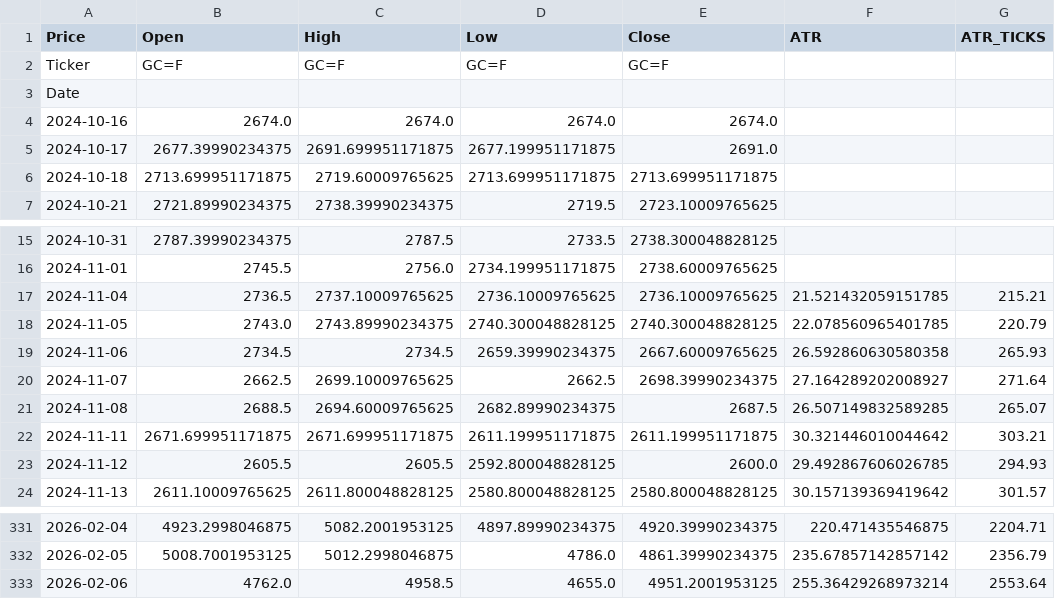
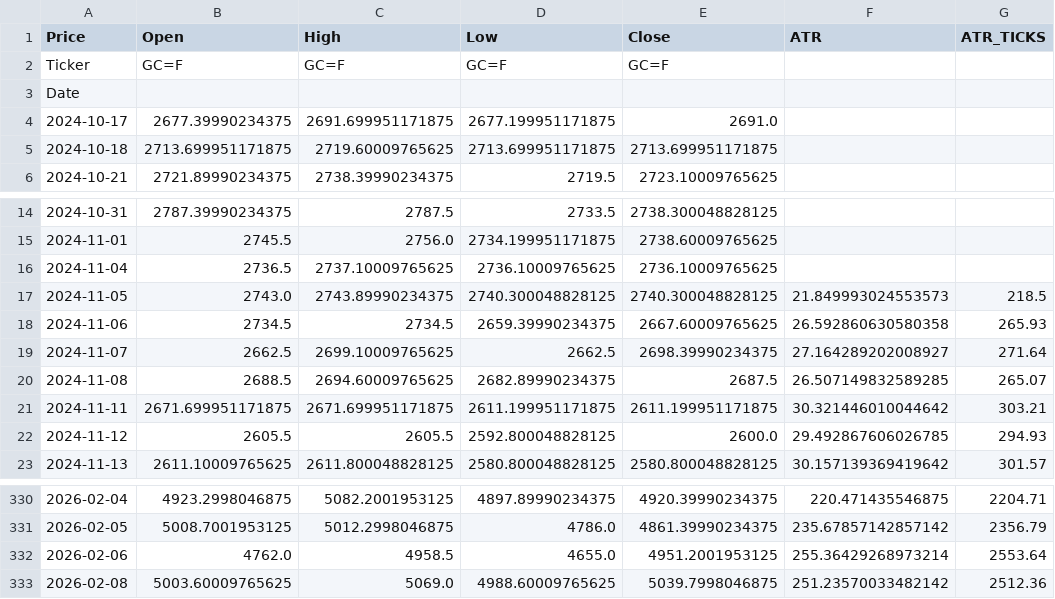
Before and after one commit to tusiklavan13/QuickLot, a CSV file: history/GC.csv, drawn as a sheet; only a part is shown, gaps mark what is left out.

Commit message:
chore(history): update CSV + market-history.json

```diff
--- a/history/GC.csv
+++ b/history/GC.csv
@@ -3,3 +3,2 @@ Ticker,GC=F,GC=F,GC=F,GC=F,,
 Date,,,,,,
-2024-10-16,2674.0,2674.0,2674.0,2674.0,,
 2024-10-17,2677.39990234375,2691.699951171875,2677.199951171875,2691.0,,
@@ -16,4 +15,4 @@ Date,,,,,,
 2024-11-01,2745.5,2756.0,2734.199951171875,2738.60009765625,,
-2024-11-04,2736.5,2737.10009765625,2736.10009765625,2736.10009765625,21.521432059151785,215.21
-2024-11-05,2743.0,2743.89990234375,2740.300048828125,2740.300048828125,22.078560965401785,220.79
+2024-11-04,2736.5,2737.10009765625,2736.10009765625,2736.10009765625,,
+2024-11-05,2743.0,2743.89990234375,2740.300048828125,2740.300048828125,21.849993024553573,218.5
 2024-11-06,2734.5,2734.5,2659.39990234375,2667.60009765625,26.592860630580358,265.93
@@ -333 +332,2 @@ Date,,,,,,
 2026-02-06,4762.0,4958.5,4655.0,4951.2001953125,255.36429268973214,2553.64
+2026-02-08,5003.60009765625,5069.0,4988.60009765625,5039.7998046875,251.23570033482142,2512.36
```
Also changed, not shown: history/M2K.csv, history/MGC.csv, 16 other files.
